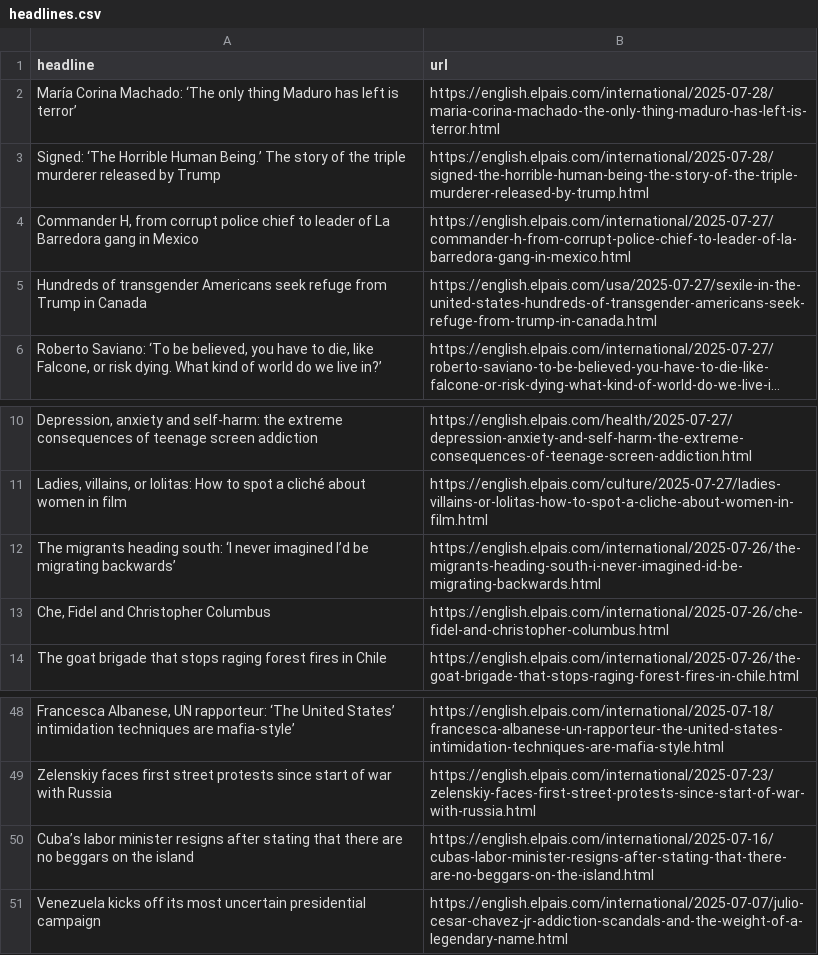
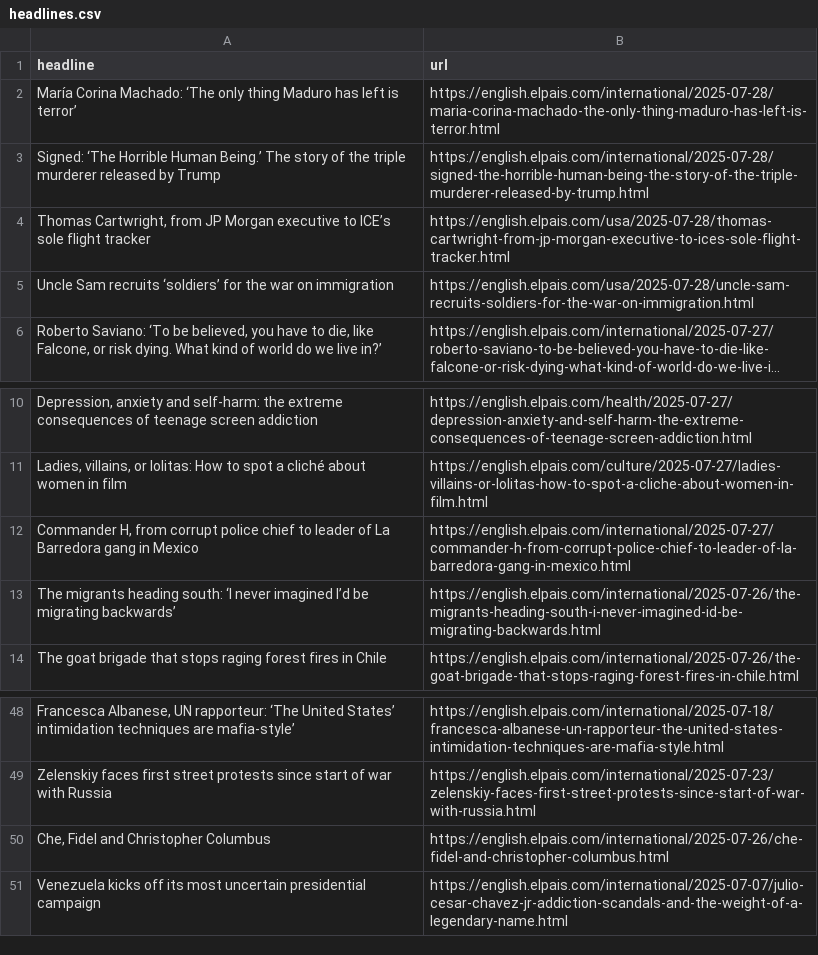
Before and after one commit to berberebecca/el-pais-autoscraper, a CSV file: headlines.csv, drawn as a sheet; only a part is shown, gaps mark what is left out; long unchanged cells end in …; removed rows and columns are numbered as before the commit, all else as after; the diff names each change by its address in the sheet, - before the commit and + after, or states it on an @@ line.

```diff
--- a/headlines.csv
+++ b/headlines.csv
-row 5: Hundreds of transgender Americans seek refuge from Trump in Canada | https://english.elpais.com/usa/2025-07-27/sexile-in-the-united-states-hundreds-of-transgender-americans-seek-refuge-from-trump-in-canada.html
+row 4: Thomas Cartwright, from JP Morgan executive to ICE’s sole flight tracker | https://english.elpais.com/usa/2025-07-28/thomas-cartwright-from-jp-morgan-executive-to-ices-sole-flight-tracker.html
+row 5: Uncle Sam recruits ‘soldiers’ for the war on immigration | https://english.elpais.com/usa/2025-07-28/uncle-sam-recruits-soldiers-for-the-war-on-immigration.html
@@ row 4 moved to row 12: Commander H, from corrupt police chief t… @@
-row 50: Cuba’s labor minister resigns after stating that there are no beggars on the island | https://english.elpais.com/international/2025-07-16/cubas-labor-minister-resigns-after-stating-that-there-are-no-beggars-on-the-island.html
@@ row 13 moved to row 50: Che, Fidel and Christopher Columbus @@
```
